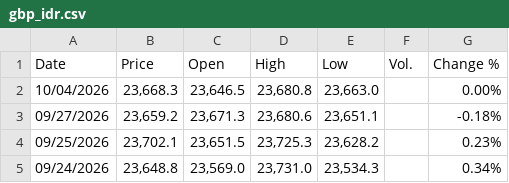
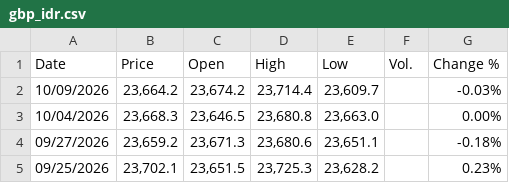
Before and after one commit to mikeCelieano/ARIMA-LSTM-Thesis, a CSV file: data/gbp_idr.csv, drawn as a sheet; only a part is shown; the shorter side is filled out with more unchanged rows.

```diff
--- a/data/gbp_idr.csv
+++ b/data/gbp_idr.csv
@@ -1,2 +1,3 @@
 "Date","Price","Open","High","Low","Vol.","Change %"
+"10/09/2026","23,664.2","23,674.2","23,714.4","23,609.7","","-0.03%"
 "10/04/2026","23,668.3","23,646.5","23,680.8","23,663.0","","0.00%"
```
Also changed, not shown: 6 other files.
